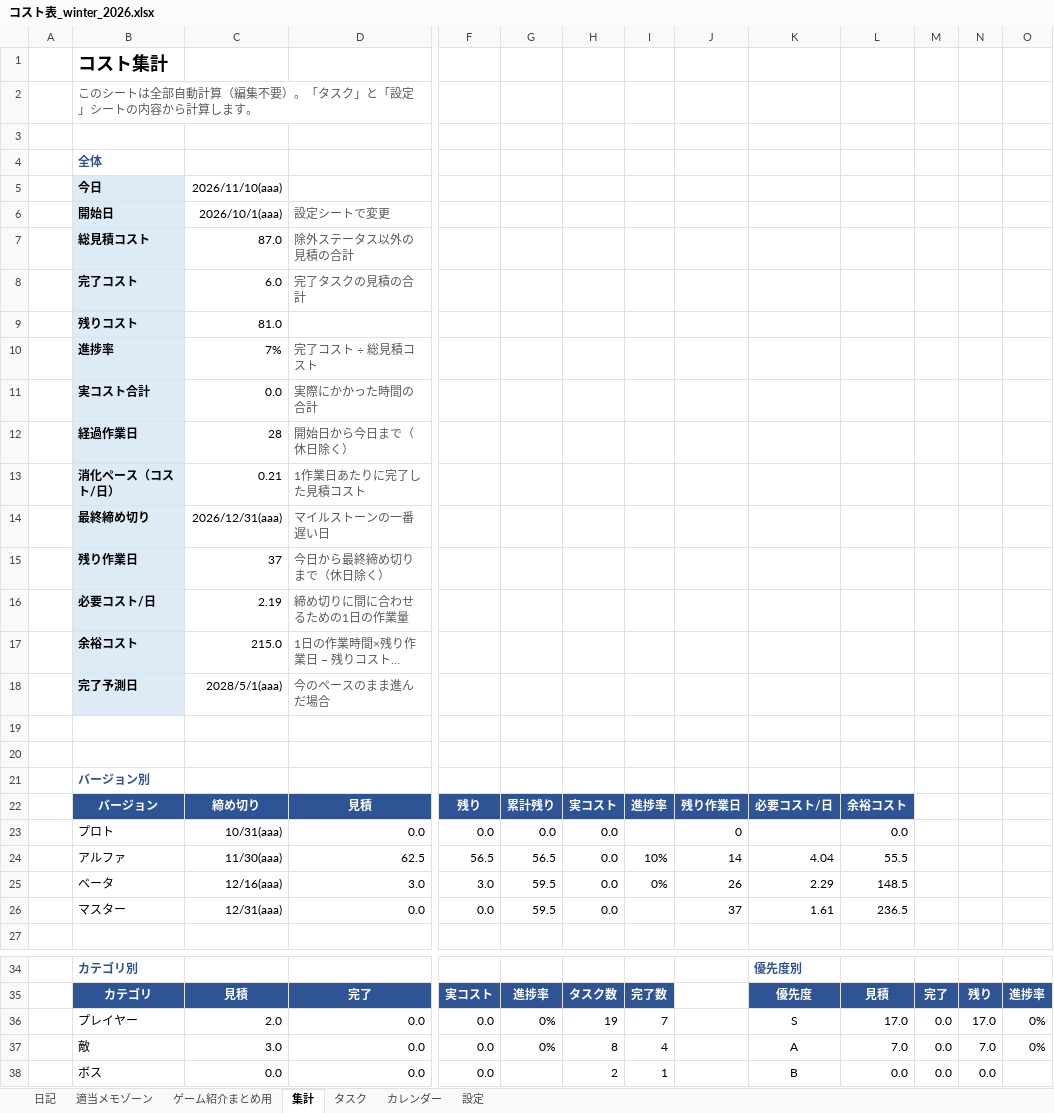
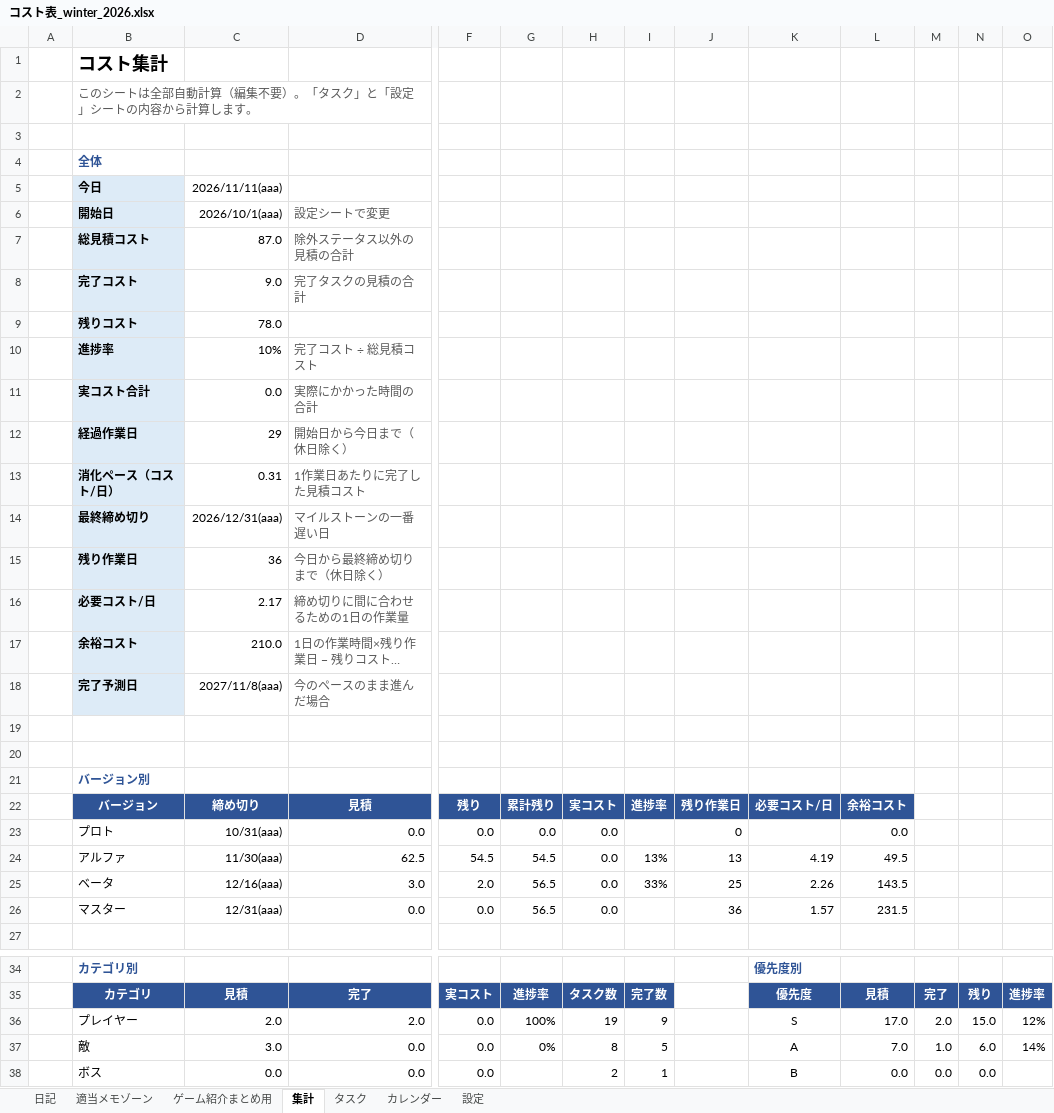
Before and after one commit to hir4rin/2026_winter, an Excel workbook: 進捗/コスト表_winter_2026.xlsx, sheet 集計, drawn as a sheet; only a part is shown, gaps mark what is left out; long unchanged cells end in …; values as stored, in another font and other column widths than the file's, no borders; conditional formats not drawn; removed rows and columns are numbered as before the commit, all else as after; rows hold the shown columns only; the diff covers the shown part only; the diff names each change by its address in the sheet, - before the commit and + after, or states it on an @@ line.

```diff
--- a/進捗/コスト表_winter_2026.xlsx (sheet 集計)
+++ b/進捗/コスト表_winter_2026.xlsx (sheet 集計)
-C5: 2026/11/10(aaa)
+C5: 2026/11/11(aaa)
-C8: 6.0
+C8: 9.0
-C9: 81.0
+C9: 78.0
-C10: 7%
+C10: 10%
-C12: 28
+C12: 29
-C13: 0.21
+C13: 0.31
-C15: 37
+C15: 36
-C16: 2.19
+C16: 2.17
-C17: 215.0
+C17: 210.0
-C18: 2028/5/1(aaa)
+C18: 2027/11/8(aaa)
-row 24:  | アルファ | 11/30(aaa) | 62.5 | 56.5 | 56.5 | 0.0 | 10% | 14 | 4.04 | 55.5
-row 25:  | ベータ | 12/16(aaa) | 3.0 | 3.0 | 59.5 | 0.0 | 0% | 26 | 2.29 | 148.5
+row 24:  | アルファ | 11/30(aaa) | 62.5 | 54.5 | 54.5 | 0.0 | 13% | 13 | 4.19 | 49.5
+row 25:  | ベータ | 12/16(aaa) | 3.0 | 2.0 | 56.5 | 0.0 | 33% | 25 | 2.26 | 143.5
-G26: 59.5
+G26: 56.5
-J26: 37
+J26: 36
-K26: 1.61
+K26: 1.57
-L26: 236.5
+L26: 231.5
-row 36:  | プレイヤー | 2.0 | 0.0 | 0.0 | 0% | 19 | 7 |  | S | 17.0 | 0.0 | 17.0 | 0%
+row 36:  | プレイヤー | 2.0 | 2.0 | 0.0 | 100% | 19 | 9 |  | S | 17.0 | 2.0 | 15.0 | 12%
-I37: 4
+I37: 5
-M37: 0.0
+M37: 1.0
-N37: 7.0
+N37: 6.0
-O37: 0%
+O37: 14%
```
Also changed, not shown: 4 edited cells elsewhere in this sheet, sheet タスク, sheet カレンダー, sheet 日記, hidden cells, 38 other files.
